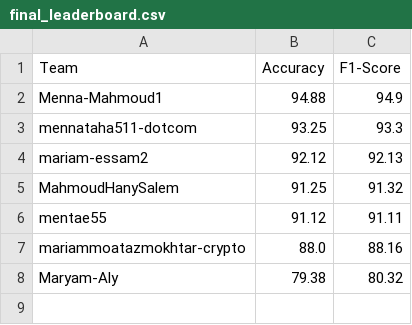
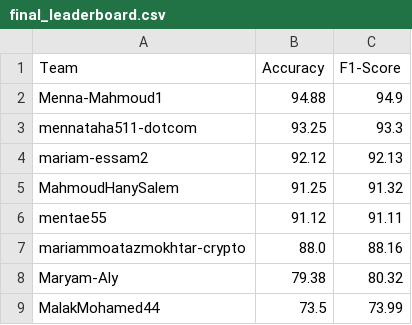
Before and after one commit to tasneem-mselim/Traffic, a CSV file: final_leaderboard.csv, drawn as a sheet; the diff names each change by its address in the sheet, - before the commit and + after, or states it on an @@ line.

```diff
--- a/final_leaderboard.csv
+++ b/final_leaderboard.csv
+row 9: MalakMohamed44 | 73.5 | 73.99
```
Also changed, not shown: 1 other file.
